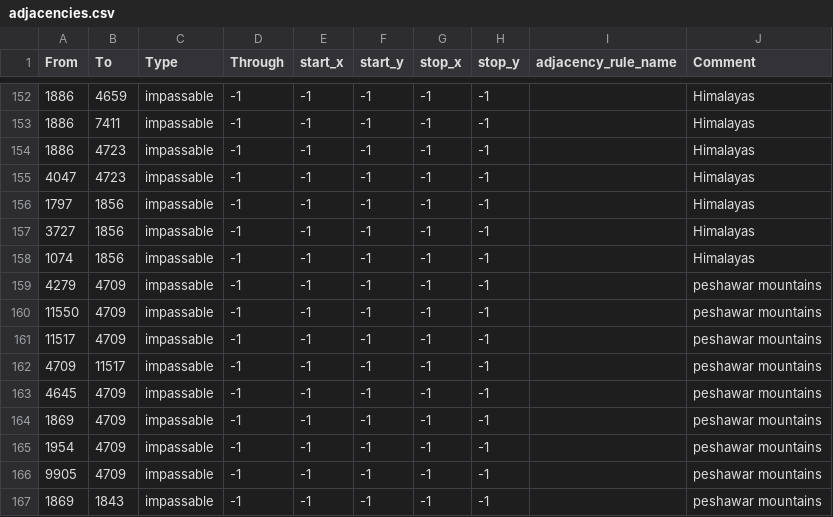
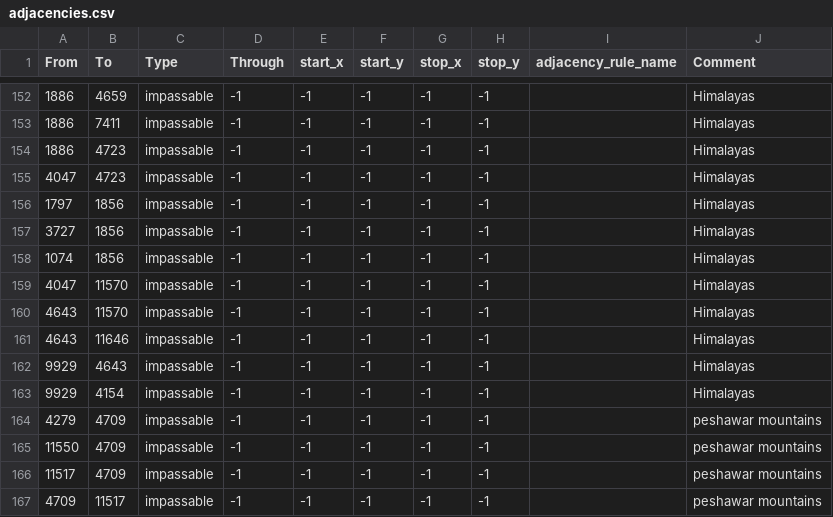
Before and after one commit to Lennardhoi/LW, a CSV file: map/adjacencies.csv, drawn as a sheet; only a part is shown, gaps mark what is left out; the shorter side is filled out with more unchanged rows.

```diff
--- a/map/adjacencies.csv
+++ b/map/adjacencies.csv
@@ -158,2 +158,7 @@ From;To;Type;Through;start_x;start_y;stop_x;stop_y;adjacency_rule_name;Comment
 1074;1856;impassable;-1;-1;-1;-1;-1;;Himalayas
+4047;11570;impassable;-1;-1;-1;-1;-1;;Himalayas
+4643;11570;impassable;-1;-1;-1;-1;-1;;Himalayas
+4643;11646;impassable;-1;-1;-1;-1;-1;;Himalayas
+9929;4643;impassable;-1;-1;-1;-1;-1;;Himalayas
+9929;4154;impassable;-1;-1;-1;-1;-1;;Himalayas
 4279;4709;impassable;-1;-1;-1;-1;-1;;peshawar mountains
```
Also changed, not shown: 21 other files.
